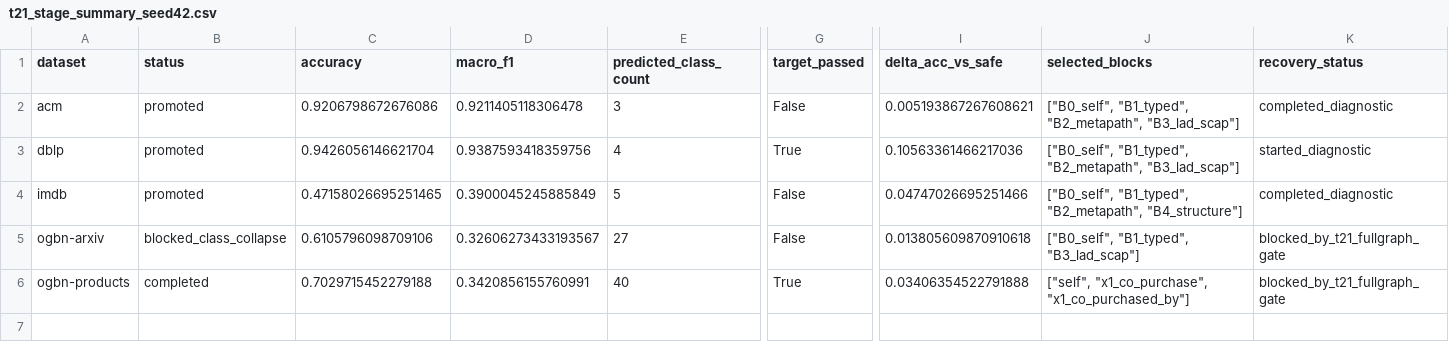
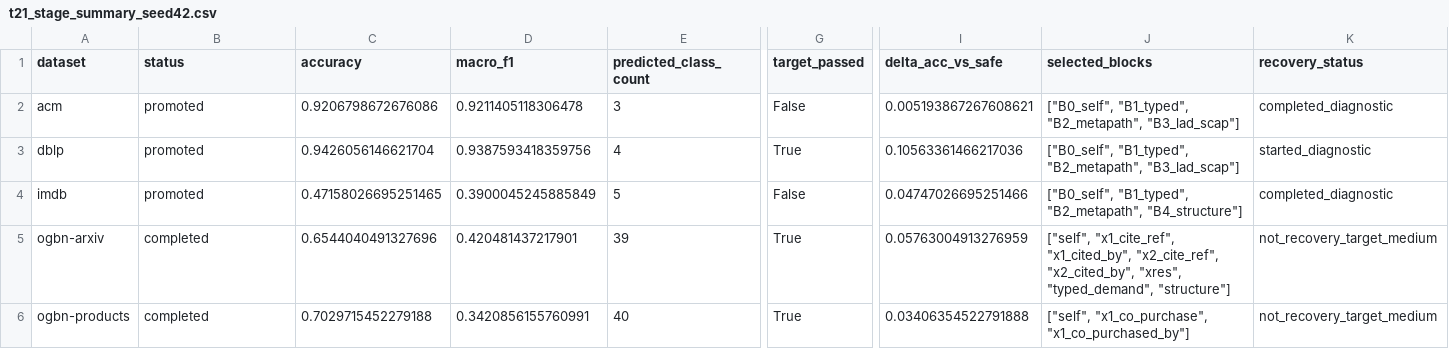
Before and after one commit to whutlian/SHADOW, a CSV file: experiments/tables/t21_stage_summary_seed42.csv, drawn as a sheet; only a part is shown, gaps mark what is left out; the diff covers the shown part only; the diff names each change by its address in the sheet, - before the commit and + after, or states it on an @@ line.

```diff
--- a/experiments/tables/t21_stage_summary_seed42.csv
+++ b/experiments/tables/t21_stage_summary_seed42.csv
-B5 (status): blocked_class_collapse
+B5 (status): completed
-C5 (accuracy): 0.6105796098709106
+C5 (accuracy): 0.6544040491327696
-D5 (macro_f1): 0.32606273433193567
+D5 (macro_f1): 0.420481437217901
-E5 (predicted_class_count): 27
+E5 (predicted_class_count): 39
-G5 (target_passed): False
+G5 (target_passed): True
-I5 (delta_acc_vs_safe): 0.013805609870910618
+I5 (delta_acc_vs_safe): 0.05763004913276959
-J5 (selected_blocks): ["B0_self", "B1_typed", "B3_lad_scap"]
+J5 (selected_blocks): ["self", "x1_cite_ref", "x1_cited_by", "x2_cite_ref", "x2_cited_by", "xres", "typed_demand", "structure"]
-K5:K6 (recovery_status): blocked_by_t21_fullgraph_gate
+K5:K6 (recovery_status): not_recovery_target_medium
```
Also changed, not shown: 1 edited cell elsewhere in this file, experiments/tables/t21_sft_condensation_recovery_seed42.csv, experiments/tables/t21_sft_fullgraph_seed42.csv, 28 other files.
